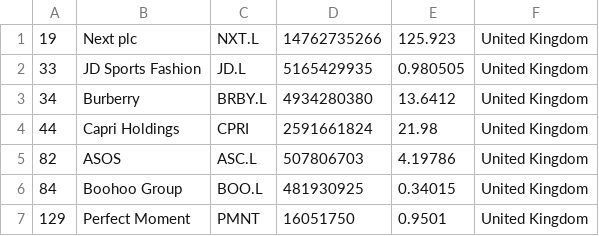
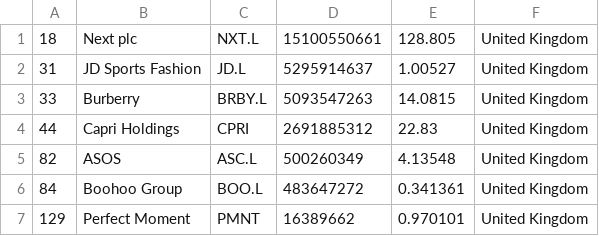
Before and after one commit to XxDiegodxX/merida-june-6-2024, a CSV file: companies_united_kingdom.csv, drawn as a sheet.

```diff
--- a/companies_united_kingdom.csv
+++ b/companies_united_kingdom.csv
@@ -1,7 +1,7 @@
-"19","Next plc","NXT.L","14762735266","125.923","United Kingdom"
-"33","JD Sports Fashion","JD.L","5165429935","0.980505","United Kingdom"
-"34","Burberry","BRBY.L","4934280380","13.6412","United Kingdom"
-"44","Capri Holdings","CPRI","2591661824","21.98","United Kingdom"
-"82","ASOS","ASC.L","507806703","4.19786","United Kingdom"
-"84","Boohoo Group","BOO.L","481930925","0.34015","United Kingdom"
-"129","Perfect Moment","PMNT","16051750","0.9501","United Kingdom"
+"18","Next plc","NXT.L","15100550661","128.805","United Kingdom"
+"31","JD Sports Fashion","JD.L","5295914637","1.00527","United Kingdom"
+"33","Burberry","BRBY.L","5093547263","14.0815","United Kingdom"
+"44","Capri Holdings","CPRI","2691885312","22.83","United Kingdom"
+"82","ASOS","ASC.L","500260349","4.13548","United Kingdom"
+"84","Boohoo Group","BOO.L","483647272","0.341361","United Kingdom"
+"129","Perfect Moment","PMNT","16389662","0.970101","United Kingdom"
```
Also changed, not shown: companies-all.csv, companies_france.csv, 1 other file.
